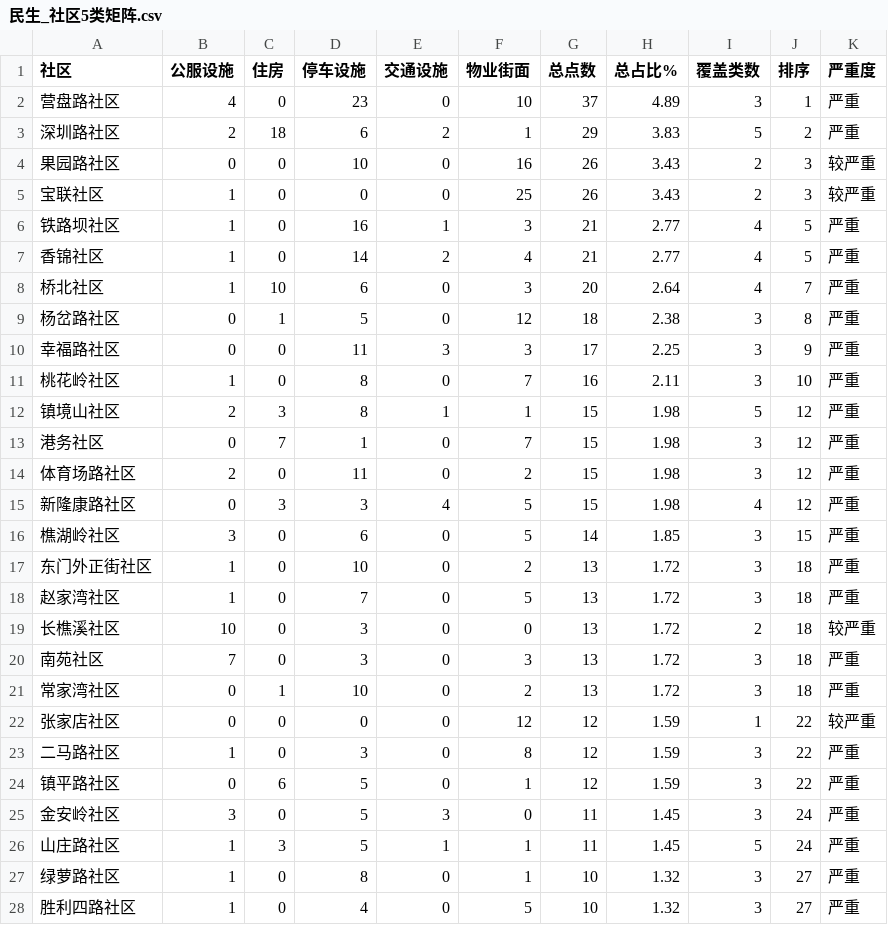
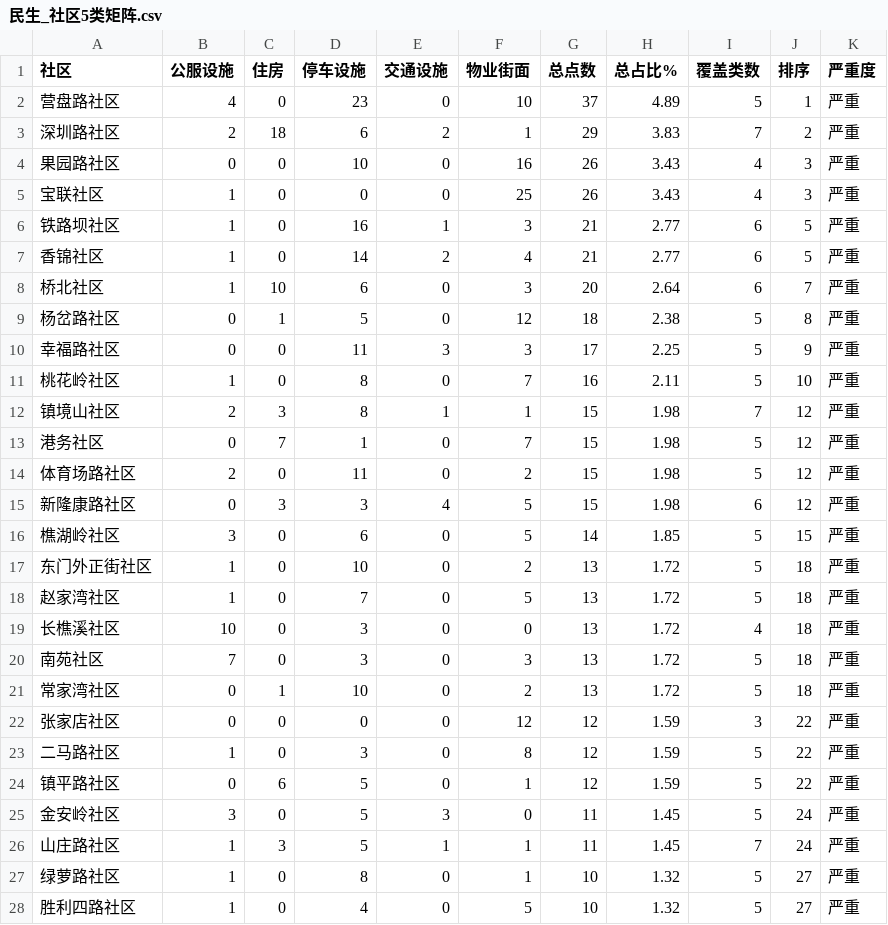
Before and after one commit to tinsei0321/emotion_map, a CSV file: DATA/analysis/民生基础/民生_社区5类矩阵.csv, drawn as a sheet; only a part is shown; the diff covers the shown part only.

```diff
--- a/DATA/analysis/民生基础/民生_社区5类矩阵.csv
+++ b/DATA/analysis/民生基础/民生_社区5类矩阵.csv
@@ -1,28 +1,28 @@
 社区,公服设施,住房,停车设施,交通设施,物业街面,总点数,总占比%,覆盖类数,排序,严重度
-营盘路社区,4,0,23,0,10,37,4.89,3,1,严重
-深圳路社区,2,18,6,2,1,29,3.83,5,2,严重
-果园路社区,0,0,10,0,16,26,3.43,2,3,较严重
-宝联社区,1,0,0,0,25,26,3.43,2,3,较严重
-铁路坝社区,1,0,16,1,3,21,2.77,4,5,严重
-香锦社区,1,0,14,2,4,21,2.77,4,5,严重
-桥北社区,1,10,6,0,3,20,2.64,4,7,严重
-杨岔路社区,0,1,5,0,12,18,2.38,3,8,严重
-幸福路社区,0,0,11,3,3,17,2.25,3,9,严重
-桃花岭社区,1,0,8,0,7,16,2.11,3,10,严重
-镇境山社区,2,3,8,1,1,15,1.98,5,12,严重
-港务社区,0,7,1,0,7,15,1.98,3,12,严重
-体育场路社区,2,0,11,0,2,15,1.98,3,12,严重
-新隆康路社区,0,3,3,4,5,15,1.98,4,12,严重
-樵湖岭社区,3,0,6,0,5,14,1.85,3,15,严重
-东门外正街社区,1,0,10,0,2,13,1.72,3,18,严重
-赵家湾社区,1,0,7,0,5,13,1.72,3,18,严重
-长樵溪社区,10,0,3,0,0,13,1.72,2,18,较严重
-南苑社区,7,0,3,0,3,13,1.72,3,18,严重
-常家湾社区,0,1,10,0,2,13,1.72,3,18,严重
-张家店社区,0,0,0,0,12,12,1.59,1,22,较严重
-二马路社区,1,0,3,0,8,12,1.59,3,22,严重
-镇平路社区,0,6,5,0,1,12,1.59,3,22,严重
-金安岭社区,3,0,5,3,0,11,1.45,3,24,严重
-山庄路社区,1,3,5,1,1,11,1.45,5,24,严重
-绿萝路社区,1,0,8,0,1,10,1.32,3,27,严重
-胜利四路社区,1,0,4,0,5,10,1.32,3,27,严重
+营盘路社区,4,0,23,0,10,37,4.89,5,1,严重
+深圳路社区,2,18,6,2,1,29,3.83,7,2,严重
+果园路社区,0,0,10,0,16,26,3.43,4,3,严重
+宝联社区,1,0,0,0,25,26,3.43,4,3,严重
+铁路坝社区,1,0,16,1,3,21,2.77,6,5,严重
+香锦社区,1,0,14,2,4,21,2.77,6,5,严重
+桥北社区,1,10,6,0,3,20,2.64,6,7,严重
+杨岔路社区,0,1,5,0,12,18,2.38,5,8,严重
+幸福路社区,0,0,11,3,3,17,2.25,5,9,严重
+桃花岭社区,1,0,8,0,7,16,2.11,5,10,严重
+镇境山社区,2,3,8,1,1,15,1.98,7,12,严重
+港务社区,0,7,1,0,7,15,1.98,5,12,严重
+体育场路社区,2,0,11,0,2,15,1.98,5,12,严重
+新隆康路社区,0,3,3,4,5,15,1.98,6,12,严重
+樵湖岭社区,3,0,6,0,5,14,1.85,5,15,严重
+东门外正街社区,1,0,10,0,2,13,1.72,5,18,严重
+赵家湾社区,1,0,7,0,5,13,1.72,5,18,严重
+长樵溪社区,10,0,3,0,0,13,1.72,4,18,严重
+南苑社区,7,0,3,0,3,13,1.72,5,18,严重
+常家湾社区,0,1,10,0,2,13,1.72,5,18,严重
+张家店社区,0,0,0,0,12,12,1.59,3,22,严重
+二马路社区,1,0,3,0,8,12,1.59,5,22,严重
+镇平路社区,0,6,5,0,1,12,1.59,5,22,严重
+金安岭社区,3,0,5,3,0,11,1.45,5,24,严重
+山庄路社区,1,3,5,1,1,11,1.45,7,24,严重
+绿萝路社区,1,0,8,0,1,10,1.32,5,27,严重
+胜利四路社区,1,0,4,0,5,10,1.32,5,27,严重
```
Also changed, not shown: 130 edited cells elsewhere in this file, 2 other files.
